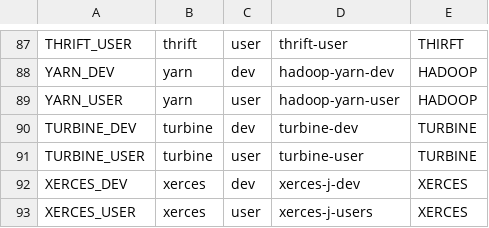
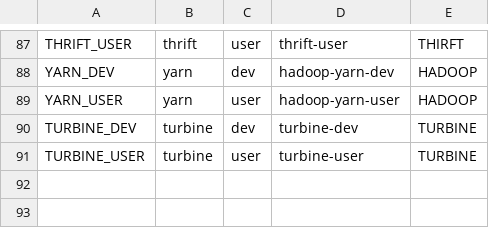
Before and after one commit to lucidworks/searchhub, a CSV file: searchhub-fusion-plugins/src/main/resources/mailing_lists.csv, drawn as a sheet; only a part is shown, gaps mark what is left out; the diff names each change by its address in the sheet, - before the commit and + after, or states it on an @@ line.

Commit message:
remove xerces

```diff
--- a/searchhub-fusion-plugins/src/main/resources/mailing_lists.csv
+++ b/searchhub-fusion-plugins/src/main/resources/mailing_lists.csv
-row 92: XERCES_DEV | xerces | dev | xerces-j-dev | XERCES
-row 93: XERCES_USER | xerces | user | xerces-j-users | XERCES
```
Also changed, not shown: 1 other file.
